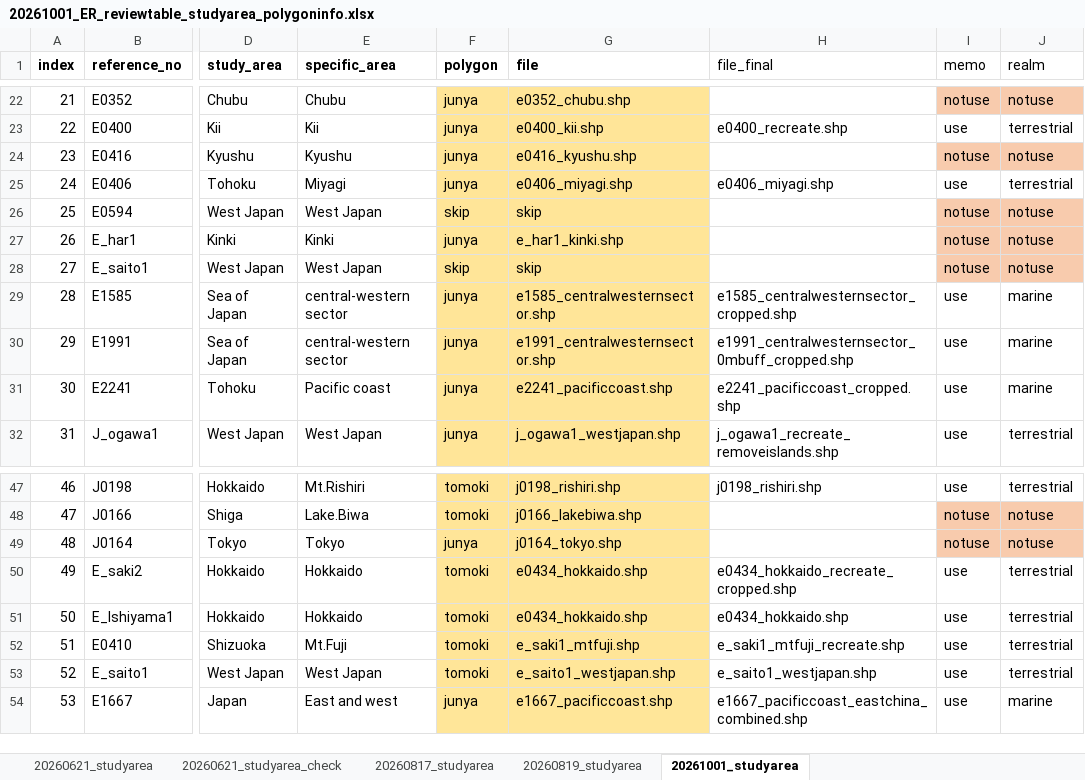
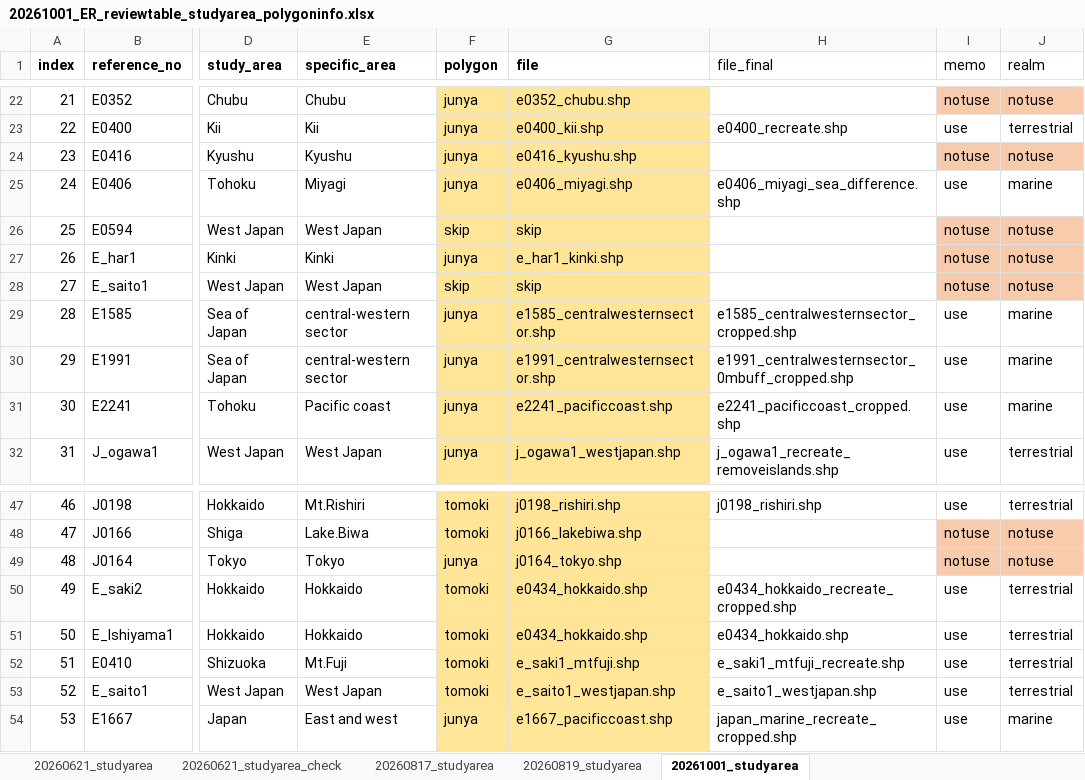
Before and after one commit to wisdomskym/er_review_grp, an Excel workbook: data/20261001_ER_reviewtable_studyarea_polygoninfo.xlsx, sheet 20261001_studyarea, drawn as a sheet; only a part is shown, gaps mark what is left out; values as stored, in another font and other column widths than the file's, no borders; the diff names each change by its address in the sheet, - before the commit and + after, or states it on an @@ line.

Commit message:
major

```diff
--- a/data/20261001_ER_reviewtable_studyarea_polygoninfo.xlsx (sheet 20261001_studyarea)
+++ b/data/20261001_ER_reviewtable_studyarea_polygoninfo.xlsx (sheet 20261001_studyarea)
-H25 (file_final): e0406_miyagi.shp
+H25 (file_final): e0406_miyagi_sea_difference.shp
-J25 (realm): terrestrial
+J25 (realm): marine
-H54 (file_final): e1667_pacificcoast_eastchina_combined.shp
+H54 (file_final): japan_marine_recreate_cropped.shp
```
